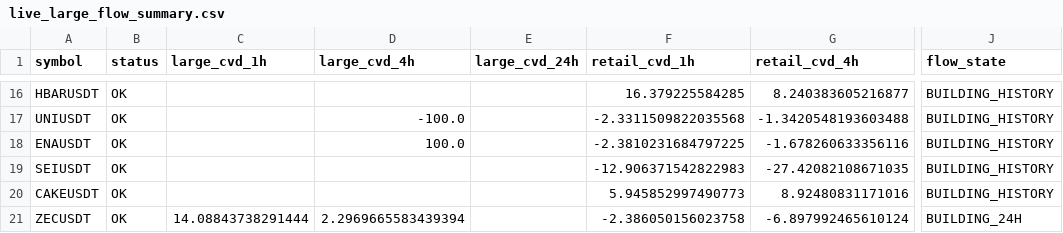
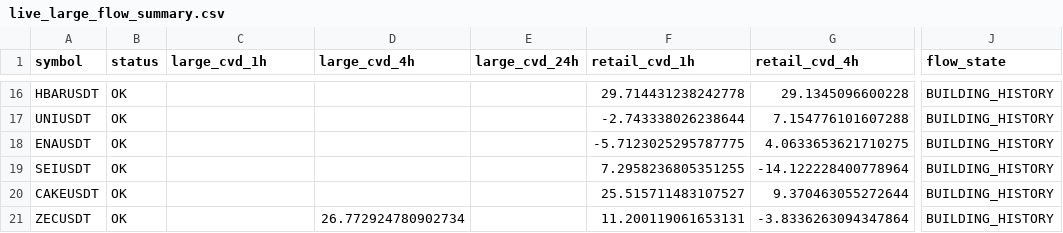
Before and after one commit to sovet12345688-debug/master-alt-cvd, a CSV file: live_flow/output/live_large_flow_summary.csv, drawn as a sheet; only a part is shown, gaps mark what is left out; the diff covers the shown part only; the diff names each change by its address in the sheet, - before the commit and + after, or states it on an @@ line.

```diff
--- a/live_flow/output/live_large_flow_summary.csv
+++ b/live_flow/output/live_large_flow_summary.csv
-F16 (retail_cvd_1h): 16.379225584285
+F16 (retail_cvd_1h): 29.714431238242778
-G16 (retail_cvd_4h): 8.240383605216877
+G16 (retail_cvd_4h): 29.1345096600228
-D17 (large_cvd_4h): -100.0
+D17 (large_cvd_4h): (empty)
-F17 (retail_cvd_1h): -2.3311509822035568
+F17 (retail_cvd_1h): -2.743338026238644
-G17 (retail_cvd_4h): -1.3420548193603488
+G17 (retail_cvd_4h): 7.154776101607288
-D18 (large_cvd_4h): 100.0
+D18 (large_cvd_4h): (empty)
-F18 (retail_cvd_1h): -2.3810231684797225
+F18 (retail_cvd_1h): -5.7123025295787775
-G18 (retail_cvd_4h): -1.678260633356116
+G18 (retail_cvd_4h): 4.0633653621710275
-F19 (retail_cvd_1h): -12.906371542822983
+F19 (retail_cvd_1h): 7.2958236805351255
-G19 (retail_cvd_4h): -27.42082108671035
+G19 (retail_cvd_4h): -14.122228400778964
-F20 (retail_cvd_1h): 5.945852997490773
+F20 (retail_cvd_1h): 25.515711483107527
-G20 (retail_cvd_4h): 8.92480831171016
+G20 (retail_cvd_4h): 9.370463055272644
-C21 (large_cvd_1h): 14.08843738291444
+C21 (large_cvd_1h): (empty)
-D21 (large_cvd_4h): 2.2969665583439394
+D21 (large_cvd_4h): 26.772924780902734
-F21 (retail_cvd_1h): -2.386050156023758
+F21 (retail_cvd_1h): 11.200119061653131
-G21 (retail_cvd_4h): -6.897992465610124
+G21 (retail_cvd_4h): -3.8336263094347864
-J21 (flow_state): BUILDING_24H
+J21 (flow_state): BUILDING_HISTORY
```
Also changed, not shown: 32 edited cells elsewhere in this file, live_flow/data/hourly_large_flow_bins.csv, 2 other files.
